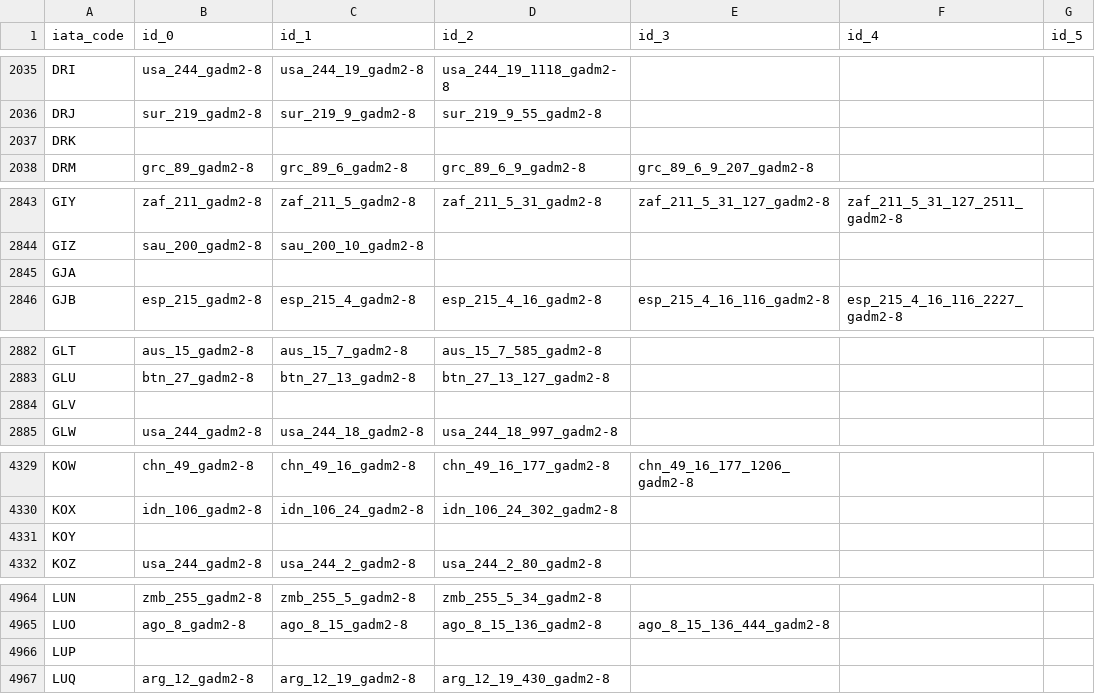
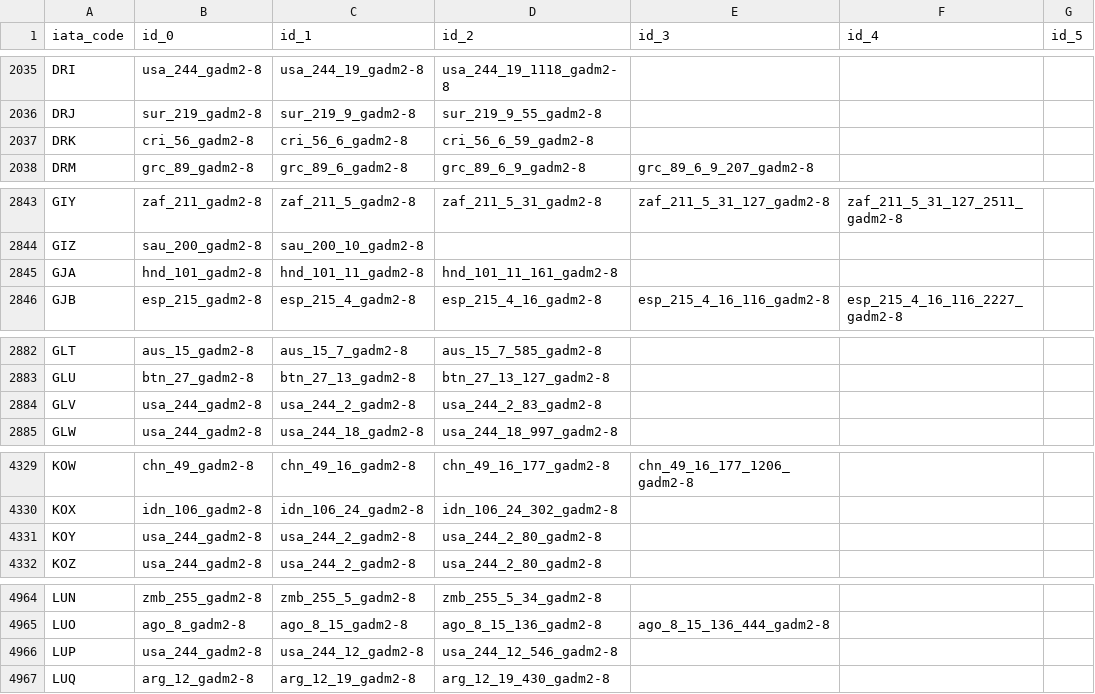
Before and after one commit to unicef/magicbox-aggregate-mobility, a CSV file: airport_admins.csv, drawn as a sheet; only a part is shown, gaps mark what is left out; the diff covers the shown part only.

```diff
--- a/airport_admins.csv
+++ b/airport_admins.csv
@@ -2036,3 +2036,3 @@ DRI,usa_244_gadm2-8,usa_244_19_gadm2-8,usa_244_19_1118_gadm2-8,,,
 DRJ,sur_219_gadm2-8,sur_219_9_gadm2-8,sur_219_9_55_gadm2-8,,,
-DRK,,,,,,
+DRK,cri_56_gadm2-8,cri_56_6_gadm2-8,cri_56_6_59_gadm2-8,,,
 DRM,grc_89_gadm2-8,grc_89_6_gadm2-8,grc_89_6_9_gadm2-8,grc_89_6_9_207_gadm2-8,,
@@ -2844,3 +2844,3 @@ GIY,zaf_211_gadm2-8,zaf_211_5_gadm2-8,zaf_211_5_31_gadm2-8,zaf_211_5_31_127_gadm
 GIZ,sau_200_gadm2-8,sau_200_10_gadm2-8,,,,
-GJA,,,,,,
+GJA,hnd_101_gadm2-8,hnd_101_11_gadm2-8,hnd_101_11_161_gadm2-8,,,
 GJB,esp_215_gadm2-8,esp_215_4_gadm2-8,esp_215_4_16_gadm2-8,esp_215_4_16_116_gadm2-8,esp_215_4_16_116_2227_gadm2-8,
@@ -2883,3 +2883,3 @@ GLT,aus_15_gadm2-8,aus_15_7_gadm2-8,aus_15_7_585_gadm2-8,,,
 GLU,btn_27_gadm2-8,btn_27_13_gadm2-8,btn_27_13_127_gadm2-8,,,
-GLV,,,,,,
+GLV,usa_244_gadm2-8,usa_244_2_gadm2-8,usa_244_2_83_gadm2-8,,,
 GLW,usa_244_gadm2-8,usa_244_18_gadm2-8,usa_244_18_997_gadm2-8,,,
@@ -4330,3 +4330,3 @@ KOW,chn_49_gadm2-8,chn_49_16_gadm2-8,chn_49_16_177_gadm2-8,chn_49_16_177_1206_ga
 KOX,idn_106_gadm2-8,idn_106_24_gadm2-8,idn_106_24_302_gadm2-8,,,
-KOY,,,,,,
+KOY,usa_244_gadm2-8,usa_244_2_gadm2-8,usa_244_2_80_gadm2-8,,,
 KOZ,usa_244_gadm2-8,usa_244_2_gadm2-8,usa_244_2_80_gadm2-8,,,
@@ -4965,3 +4965,3 @@ LUN,zmb_255_gadm2-8,zmb_255_5_gadm2-8,zmb_255_5_34_gadm2-8,,,
 LUO,ago_8_gadm2-8,ago_8_15_gadm2-8,ago_8_15_136_gadm2-8,ago_8_15_136_444_gadm2-8,,
-LUP,,,,,,
+LUP,usa_244_gadm2-8,usa_244_12_gadm2-8,usa_244_12_546_gadm2-8,,,
 LUQ,arg_12_gadm2-8,arg_12_19_gadm2-8,arg_12_19_430_gadm2-8,,,
```
Also changed, not shown: 47 edited cells elsewhere in this file.
